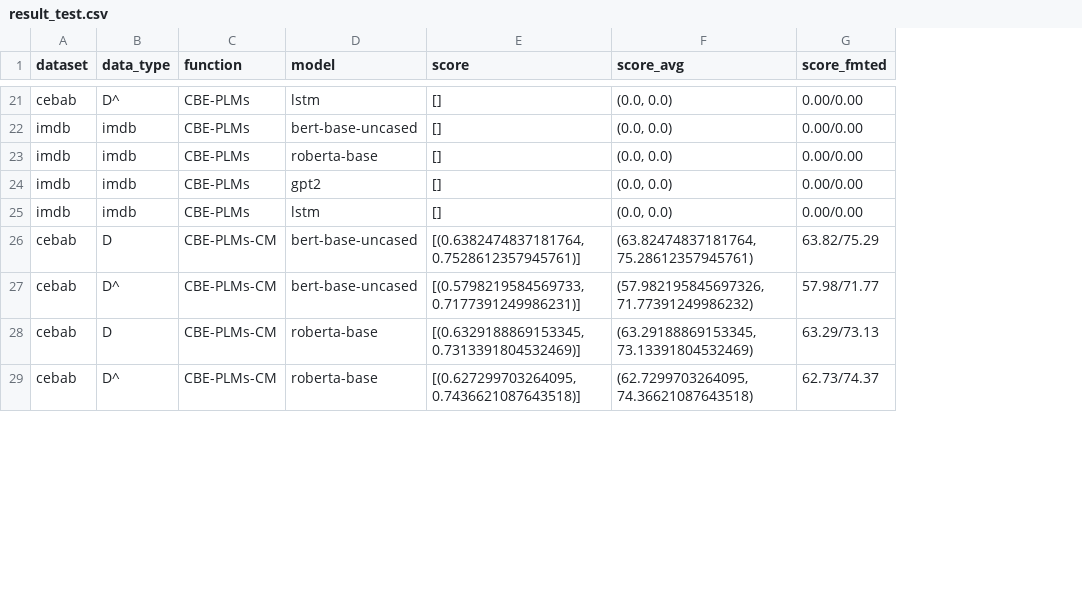
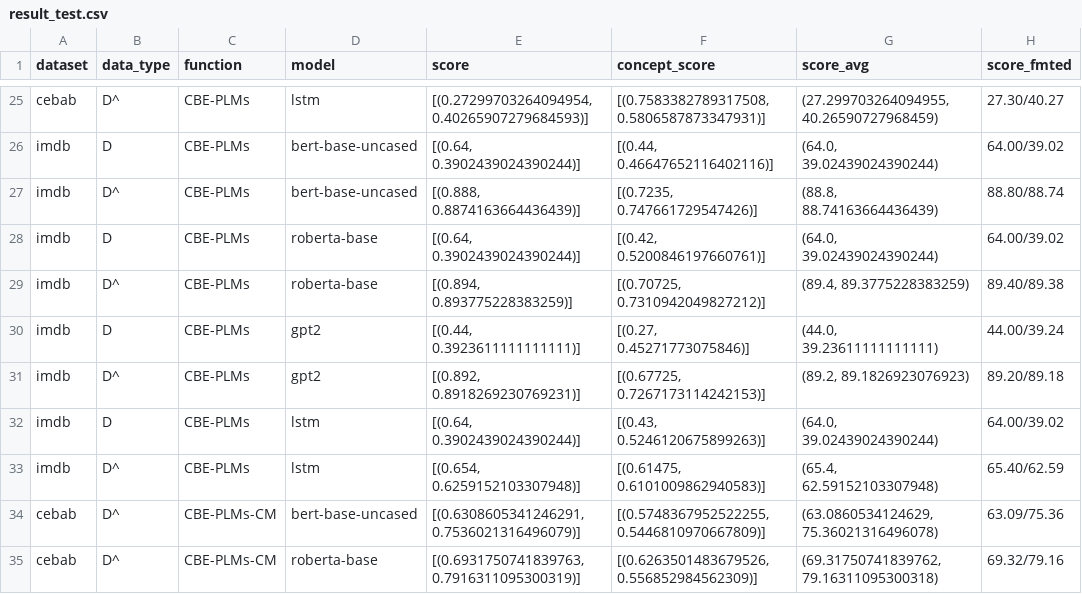
Before and after one commit to scott-f-zhang/CBM-NLP, a CSV file: main/result_test.csv, drawn as a sheet; only a part is shown, gaps mark what is left out; removed rows and columns are numbered as before the commit, all else as after; the diff covers the shown part only; the diff names each change by its address in the sheet, - before the commit and + after, or states it on an @@ line.

```diff
--- a/main/result_test.csv
+++ b/main/result_test.csv
+column F (concept_score), rows 25-26: [(0.7583382789317508, 0.5806587873347931)] | [(0.44, 0.46647652116402116)]; row 28: [(0.42, 0.5200846197660761)]; row 30: [(0.27, 0.45271773075846)]; row 32: [(0.43, 0.5246120675899263)]; rows 34-35: [(0.5748367952522255, 0.5446810970667809)] | [(0.6263501483679526, 0.556852984562309)]
-E25 (score): []
+E25 (score): [(0.27299703264094954, 0.40265907279684593)]
-G25 (score_avg): (0.0, 0.0)
+G25 (score_avg): (27.299703264094955, 40.26590727968459)
-H25 (score_fmted): 0.00/0.00
+H25 (score_fmted): 27.30/40.27
-B26 (data_type): imdb
+B26 (data_type): D
-E26 (score): []
+E26 (score): [(0.64, 0.3902439024390244)]
-G26 (score_avg): (0.0, 0.0)
+G26 (score_avg): (64.0, 39.02439024390244)
-H26 (score_fmted): 0.00/0.00
+H26 (score_fmted): 64.00/39.02
+row 27: imdb | D^ | CBE-PLMs | bert-base-uncased | [(0.888, 0.8874163664436439)] | [(0.7235, 0.747661729547426)] | (88.8, 88.74163664436439) | 88.80/88.74
-B28 (data_type): imdb
+B28 (data_type): D
-E28 (score): []
+E28 (score): [(0.64, 0.3902439024390244)]
-G28 (score_avg): (0.0, 0.0)
+G28 (score_avg): (64.0, 39.02439024390244)
-H28 (score_fmted): 0.00/0.00
+H28 (score_fmted): 64.00/39.02
+row 29: imdb | D^ | CBE-PLMs | roberta-base | [(0.894, 0.893775228383259)] | [(0.70725, 0.7310942049827212)] | (89.4, 89.3775228383259) | 89.40/89.38
-B30 (data_type): imdb
+B30 (data_type): D
-E30 (score): []
+E30 (score): [(0.44, 0.3923611111111111)]
-G30 (score_avg): (0.0, 0.0)
+G30 (score_avg): (44.0, 39.23611111111111)
-H30 (score_fmted): 0.00/0.00
+H30 (score_fmted): 44.00/39.24
+row 31: imdb | D^ | CBE-PLMs | gpt2 | [(0.892, 0.8918269230769231)] | [(0.67725, 0.7267173114242153)] | (89.2, 89.1826923076923) | 89.20/89.18
-B32 (data_type): imdb
+B32 (data_type): D
-E32 (score): []
+E32 (score): [(0.64, 0.3902439024390244)]
-G32 (score_avg): (0.0, 0.0)
+G32 (score_avg): (64.0, 39.02439024390244)
-H32 (score_fmted): 0.00/0.00
+H32 (score_fmted): 64.00/39.02
-row 26: cebab | D | CBE-PLMs-CM | bert-base-uncased | [(0.6382474837181764, 0.7528612357945761)] | (63.82474837181764, 75.28612357945761) | 63.82/75.29
+row 33: imdb | D^ | CBE-PLMs | lstm | [(0.654, 0.6259152103307948)] | [(0.61475, 0.6101009862940583)] | (65.4, 62.59152103307948) | 65.40/62.59
-E34 (score): [(0.5798219584569733, 0.7177391249986231)]
+E34 (score): [(0.6308605341246291, 0.7536021316496079)]
-G34 (score_avg): (57.982195845697326, 71.77391249986232)
+G34 (score_avg): (63.0860534124629, 75.36021316496078)
-H34 (score_fmted): 57.98/71.77
+H34 (score_fmted): 63.09/75.36
-row 28: cebab | D | CBE-PLMs-CM | roberta-base | [(0.6329188869153345, 0.7313391804532469)] | (63.29188869153345, 73.13391804532469) | 63.29/73.13
-E35 (score): [(0.627299703264095, 0.7436621087643518)]
+E35 (score): [(0.6931750741839763, 0.7916311095300319)]
-G35 (score_avg): (62.7299703264095, 74.36621087643518)
+G35 (score_avg): (69.31750741839762, 79.16311095300318)
-H35 (score_fmted): 62.73/74.37
+H35 (score_fmted): 69.32/79.16
```
Also changed, not shown: 5 added rows and 78 edited cells elsewhere in this file, 1 other file.
